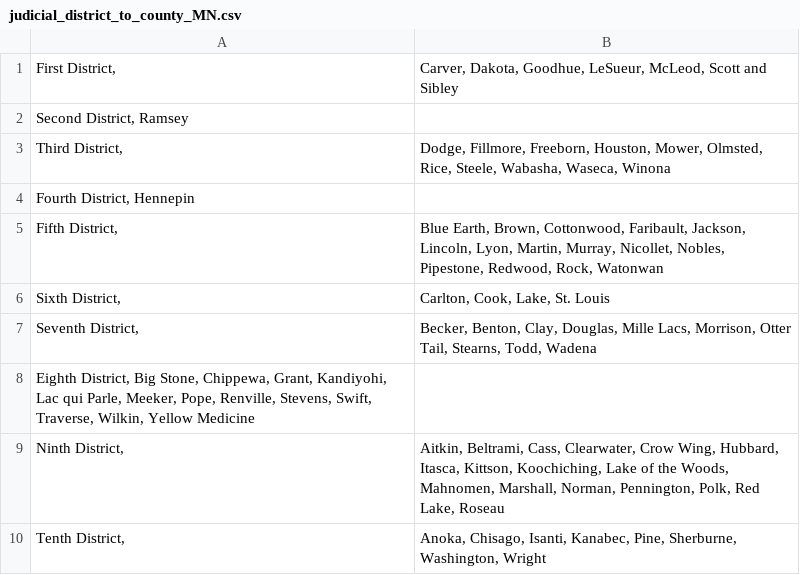
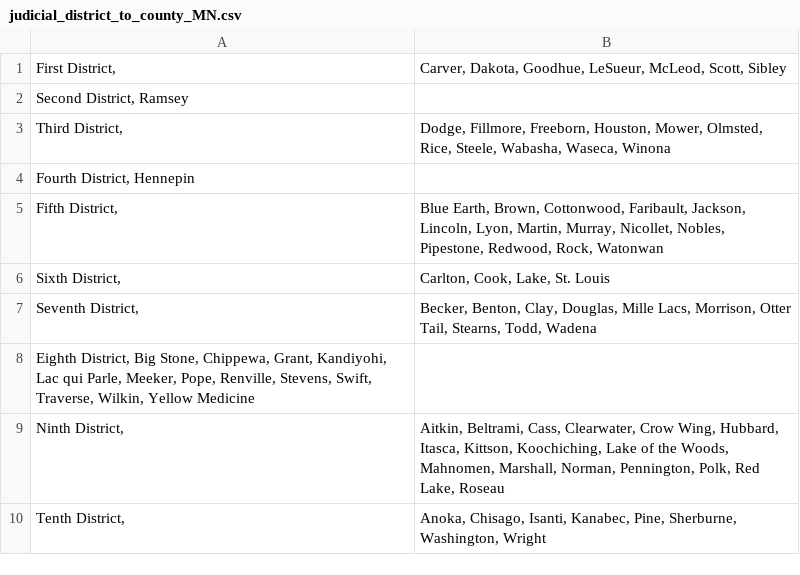
Before and after one commit to hamiltonw/datathon4justice, a CSV file: judicial_district_to_county_MN.csv, drawn as a sheet.

Commit message:
Adds business with judge clustering and processing the data nicely

```diff
--- a/judicial_district_to_county_MN.csv
+++ b/judicial_district_to_county_MN.csv
@@ -1,2 +1,2 @@
-First District,	Carver, Dakota, Goodhue, LeSueur, McLeod, Scott and Sibley
+First District,	Carver, Dakota, Goodhue, LeSueur, McLeod, Scott, Sibley
 Second District, Ramsey
```
Also changed, not shown: 2 other files.
